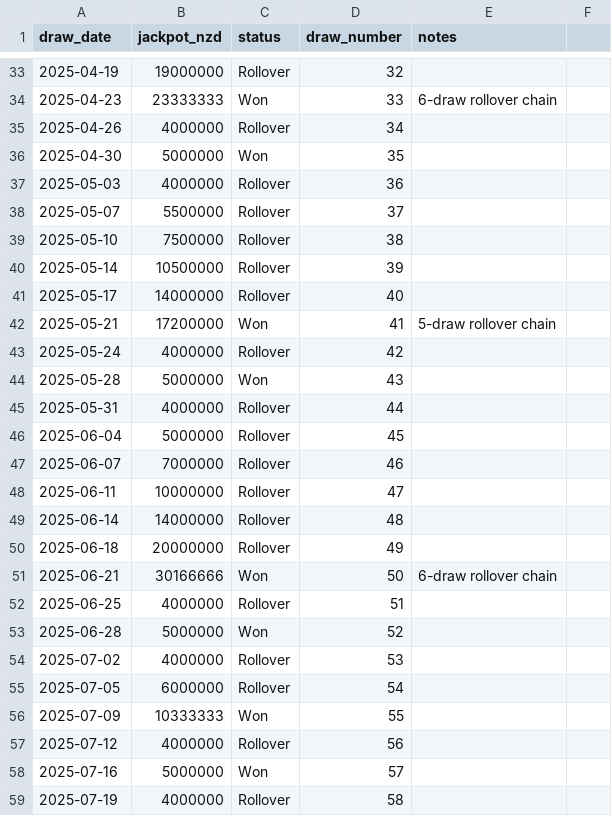
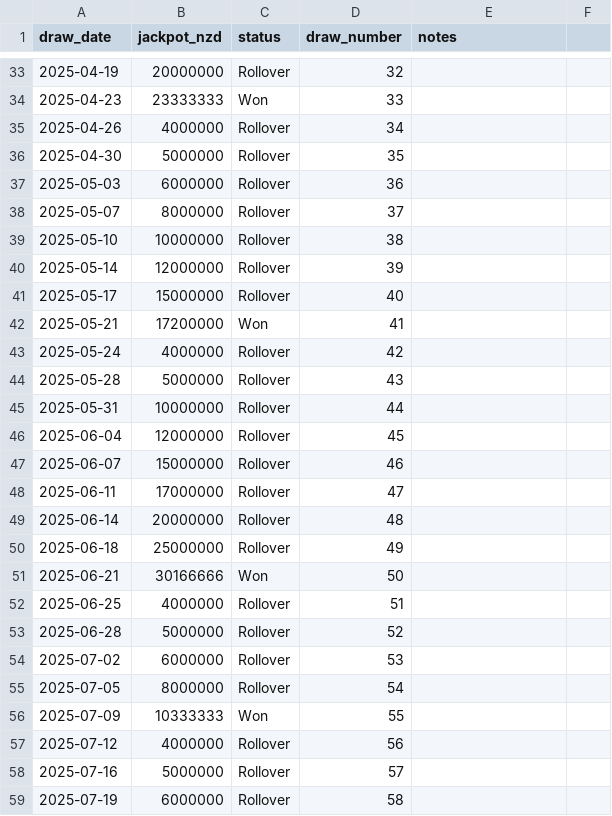
Before and after one commit to michael-zumba/bytemind-website, a CSV file: reports/lotto-nz-probability/data/figure2_powerball_jackpot_history.csv, drawn as a sheet; only a part is shown, gaps mark what is left out; the diff covers the shown part only.

Commit message:
Fix Lotto NZ data: use official draw dates from NZ Lotto Excel, verify all 156 draws
- 2025: 105 draws with dates verified against Lotto NZ official Excel
- 2026: 51 draws through 27 June from official Excel
- 25 won dates and jackpot amounts verified against lotto.net
- 14 status errors corrected (false Won -> Rollover)
- 3 missing 2025 draws added (3 Sep, 20 Sep, 24 Sep)
- Updated empirical annual from 17/104 to 25/156 (1 in 6.2)
- All CSV, charts.js, and HTML cross-verified in 4 review rounds

```diff
--- a/reports/lotto-nz-probability/data/figure2_powerball_jackpot_history.csv
+++ b/reports/lotto-nz-probability/data/figure2_powerball_jackpot_history.csv
@@ -33,27 +33,27 @@ draw_date,jackpot_nzd,status,draw_number,notes
-2025-04-19,19000000,Rollover,32,
-2025-04-23,23333333,Won,33,6-draw rollover chain
+2025-04-19,20000000,Rollover,32,
+2025-04-23,23333333,Won,33,
 2025-04-26,4000000,Rollover,34,
-2025-04-30,5000000,Won,35,
-2025-05-03,4000000,Rollover,36,
-2025-05-07,5500000,Rollover,37,
-2025-05-10,7500000,Rollover,38,
-2025-05-14,10500000,Rollover,39,
-2025-05-17,14000000,Rollover,40,
-2025-05-21,17200000,Won,41,5-draw rollover chain
+2025-04-30,5000000,Rollover,35,
+2025-05-03,6000000,Rollover,36,
+2025-05-07,8000000,Rollover,37,
+2025-05-10,10000000,Rollover,38,
+2025-05-14,12000000,Rollover,39,
+2025-05-17,15000000,Rollover,40,
+2025-05-21,17200000,Won,41,
 2025-05-24,4000000,Rollover,42,
-2025-05-28,5000000,Won,43,
-2025-05-31,4000000,Rollover,44,
-2025-06-04,5000000,Rollover,45,
-2025-06-07,7000000,Rollover,46,
-2025-06-11,10000000,Rollover,47,
-2025-06-14,14000000,Rollover,48,
-2025-06-18,20000000,Rollover,49,
-2025-06-21,30166666,Won,50,6-draw rollover chain
+2025-05-28,5000000,Rollover,43,
+2025-05-31,10000000,Rollover,44,
+2025-06-04,12000000,Rollover,45,
+2025-06-07,15000000,Rollover,46,
+2025-06-11,17000000,Rollover,47,
+2025-06-14,20000000,Rollover,48,
+2025-06-18,25000000,Rollover,49,
+2025-06-21,30166666,Won,50,
 2025-06-25,4000000,Rollover,51,
-2025-06-28,5000000,Won,52,
-2025-07-02,4000000,Rollover,53,
-2025-07-05,6000000,Rollover,54,
+2025-06-28,5000000,Rollover,52,
+2025-07-02,6000000,Rollover,53,
+2025-07-05,8000000,Rollover,54,
 2025-07-09,10333333,Won,55,
 2025-07-12,4000000,Rollover,56,
-2025-07-16,5000000,Won,57,
-2025-07-19,4000000,Rollover,58,
+2025-07-16,5000000,Rollover,57,
+2025-07-19,6000000,Rollover,58,
```
Also changed, not shown: 9 added rows and 97 edited cells elsewhere in this file, reports/lotto-nz-probability/data/figure3_probability_comparison.csv, 2 other files.
